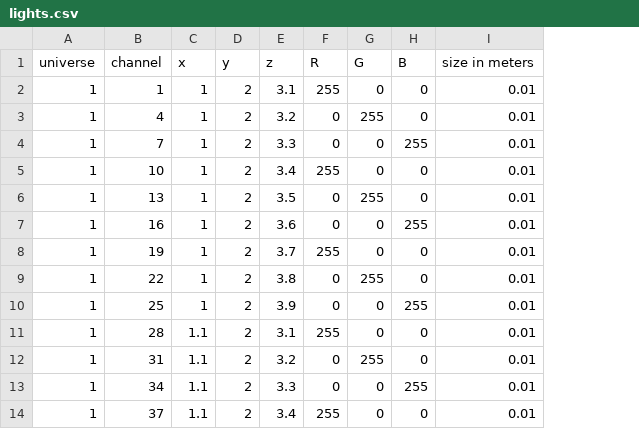
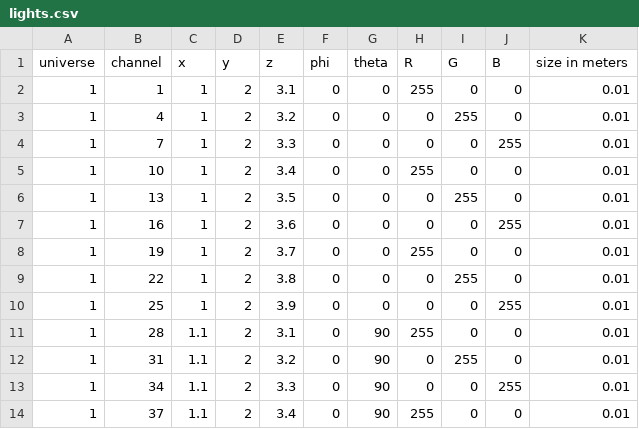
Before and after one commit to complynx/zns-lightsim3d, a CSV file: example/lights.csv, drawn as a sheet; only a part is shown; the diff names each change by its address in the sheet, - before the commit and + after, or states it on an @@ line.

```diff
--- a/example/lights.csv
+++ b/example/lights.csv
+column F (phi), rows 2-14: all 0
+column G (theta), rows 2-14: 0 | 0 | 0 | 0 | 0 | 0 | 0 | 0 | 0 | 90 | 90 | 90 | 90
```
Also changed, not shown: 3 other files.
